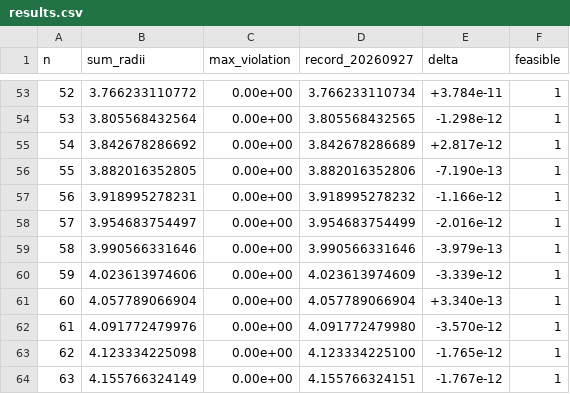
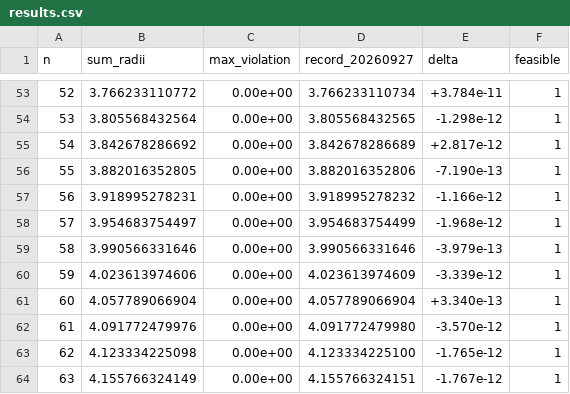
Before and after one commit to jasonzliang/circle-packing-sota, a CSV file: sota/si-v2-20260927/results.csv, drawn as a sheet; only a part is shown, gaps mark what is left out.

```diff
--- a/sota/si-v2-20260927/results.csv
+++ b/sota/si-v2-20260927/results.csv
@@ -57,3 +57,3 @@ n,sum_radii,max_violation,record_20260927,delta,feasible
 56,3.918995278231,0.00e+00,3.918995278232,-1.166e-12,1
-57,3.954683754497,0.00e+00,3.954683754499,-2.016e-12,1
+57,3.954683754497,0.00e+00,3.954683754499,-1.968e-12,1
 58,3.990566331646,0.00e+00,3.990566331646,-3.979e-13,1
```
Also changed, not shown: 5 other files.
